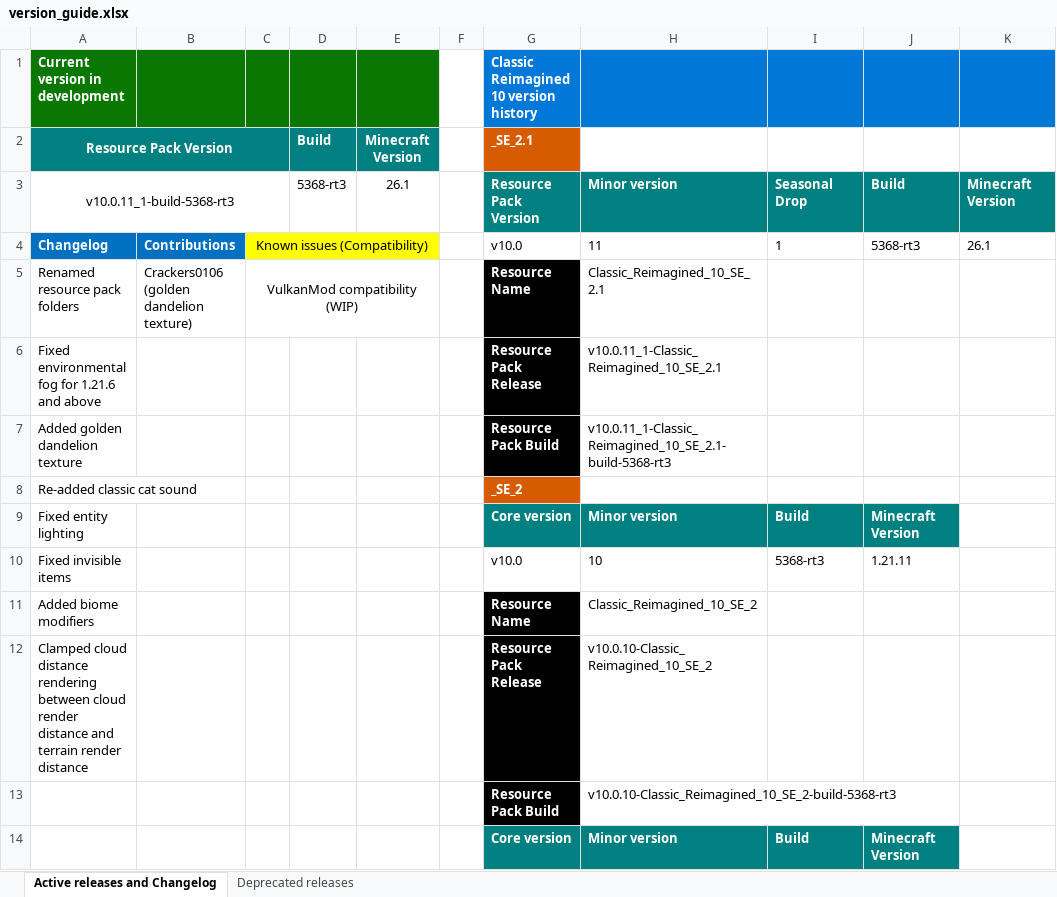
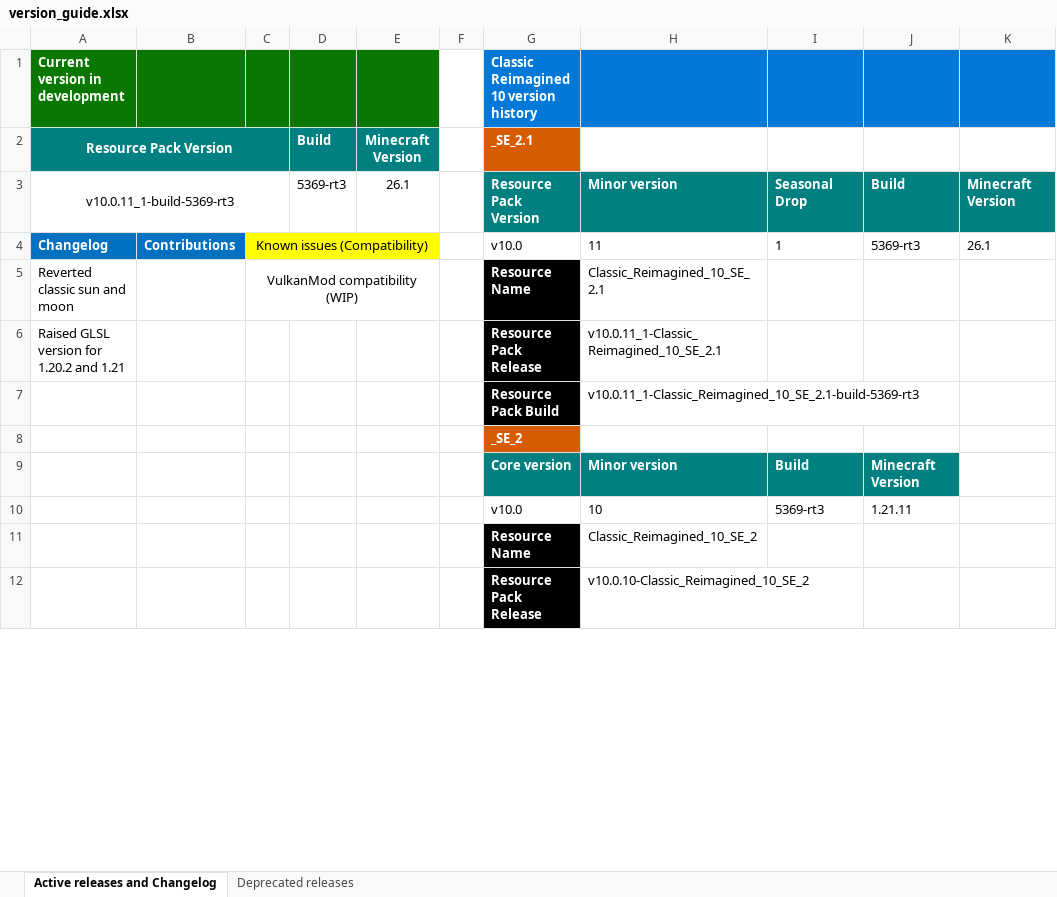
Before and after one commit to DogeStudiosSoftware/Classic-Reimagined, an Excel workbook: version_guide.xlsx, sheet Active releases and Changelog, drawn as a sheet; only a part is shown; values as stored, in another font and other column widths than the file's, no borders; removed rows and columns are numbered as before the commit, all else as after; the diff covers the shown part only; the diff names each change by its address in the sheet, - before the commit and + after, or states it on an @@ line.

Commit message:
Refactor shaders and assets for version 1.20.2
- Removed obsolete cloud shaders and configurations from 1.20.0.
- Added new rendertype_clouds shaders (vertex, fragment, and JSON) for 1.20.2.
- Introduced fog.glsl and flat_item.glsl includes for improved rendering.
- Updated shader versioning from 150 to 460 for compatibility with newer graphics features.
- Deleted unused moon and sun texture assets from the environment.
- Updated pack metadata to reflect the new shader directory structure.
- Cleaned up various shader files to enhance performance and maintainability.

```diff
--- a/version_guide.xlsx (sheet Active releases and Changelog)
+++ b/version_guide.xlsx (sheet Active releases and Changelog)
-A3 (Resource Pack Version): v10.0.11_1-build-5368-rt3
+A3 (Resource Pack Version): v10.0.11_1-build-5369-rt3
-D3 (Build): 5368-rt3
+D3 (Build): 5369-rt3
-J4: 5368-rt3
+J4: 5369-rt3
-A5 (Resource Pack Version): Renamed resource pack folders
+A5 (Resource Pack Version): Reverted classic sun and moon
-B5: Crackers0106 (golden dandelion texture)
+B5: (empty)
-A6 (Resource Pack Version): Fixed environmental fog for 1.21.6 and above
+A6 (Resource Pack Version): Raised GLSL version for 1.20.2 and 1.21
-row 7: Added golden dandelion texture |  |  |  |  |  | Resource Pack Build | v10.0.11_1-Classic_Reimagined_10_SE_2.1-build-5368-rt3
-row 8: Re-added classic cat sound |  |  |  |  |  | _SE_2
-row 9: Fixed entity lighting |  |  |  |  |  | Core version | Minor version | Build | Minecraft Version
-row 10: Fixed invisible items |  |  |  |  |  | v10.0 | 10 | 5368-rt3 | 1.21.11
-row 11: Added biome modifiers |  |  |  |  |  | Resource Name | Classic_Reimagined_10_SE_2
-row 12: Clamped cloud distance rendering between cloud render distance and terrain render distance |  |  |  |  |  | Resource Pack Release | v10.0.10-Classic_Reimagined_10_SE_2
-H7: v10.0.10-Classic_Reimagined_10_SE_2-build-5368-rt3
+H7: v10.0.11_1-Classic_Reimagined_10_SE_2.1-build-5369-rt3
+row 8:  |  |  |  |  |  | _SE_2
+row 10:  |  |  |  |  |  | v10.0 | 10 | 5369-rt3 | 1.21.11
+row 11:  |  |  |  |  |  | Resource Name | Classic_Reimagined_10_SE_2
+row 12:  |  |  |  |  |  | Resource Pack Release | v10.0.10-Classic_Reimagined_10_SE_2
```
Also changed, not shown: 2 added rows and 18 edited cells elsewhere in this sheet, 30 other files.
